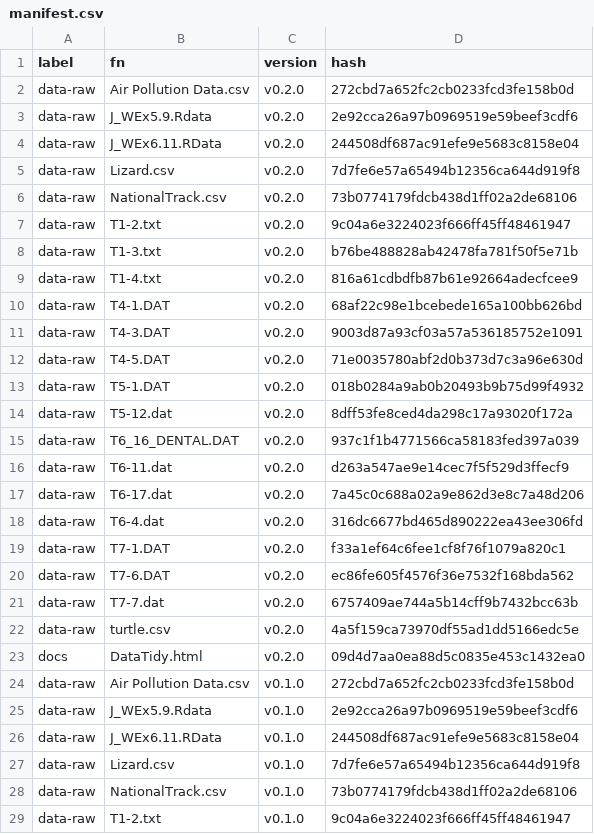
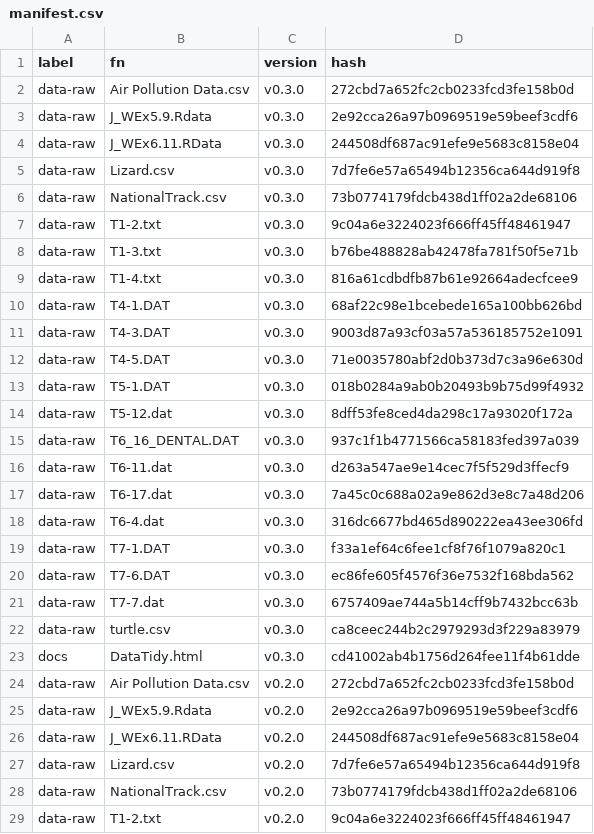
Before and after one commit to MiguelRodo/DataTidy23RodoHonsMult, a CSV file: manifest.csv, drawn as a sheet; only a part is shown; the shorter side is filled out with more unchanged rows.

Commit message:
Correct raw turtle data

```diff
--- a/manifest.csv
+++ b/manifest.csv
@@ -1,2 +1,24 @@
 "label","fn","version","hash"
+"data-raw","Air Pollution Data.csv","v0.3.0","272cbd7a652fc2cb0233fcd3fe158b0d"
+"data-raw","J_WEx5.9.Rdata","v0.3.0","2e92cca26a97b0969519e59beef3cdf6"
+"data-raw","J_WEx6.11.RData","v0.3.0","244508df687ac91efe9e5683c8158e04"
+"data-raw","Lizard.csv","v0.3.0","7d7fe6e57a65494b12356ca644d919f8"
+"data-raw","NationalTrack.csv","v0.3.0","73b0774179fdcb438d1ff02a2de68106"
+"data-raw","T1-2.txt","v0.3.0","9c04a6e3224023f666ff45ff48461947"
+"data-raw","T1-3.txt","v0.3.0","b76be488828ab42478fa781f50f5e71b"
+"data-raw","T1-4.txt","v0.3.0","816a61cdbdfb87b61e92664adecfcee9"
+"data-raw","T4-1.DAT","v0.3.0","68af22c98e1bcebede165a100bb626bd"
+"data-raw","T4-3.DAT","v0.3.0","9003d87a93cf03a57a536185752e1091"
+"data-raw","T4-5.DAT","v0.3.0","71e0035780abf2d0b373d7c3a96e630d"
+"data-raw","T5-1.DAT","v0.3.0","018b0284a9ab0b20493b9b75d99f4932"
+"data-raw","T5-12.dat","v0.3.0","8dff53fe8ced4da298c17a93020f172a"
+"data-raw","T6_16_DENTAL.DAT","v0.3.0","937c1f1b4771566ca58183fed397a039"
+"data-raw","T6-11.dat","v0.3.0","d263a547ae9e14cec7f5f529d3ffecf9"
+"data-raw","T6-17.dat","v0.3.0","7a45c0c688a02a9e862d3e8c7a48d206"
+"data-raw","T6-4.dat","v0.3.0","316dc6677bd465d890222ea43ee306fd"
+"data-raw","T7-1.DAT","v0.3.0","f33a1ef64c6fee1cf8f76f1079a820c1"
+"data-raw","T7-6.DAT","v0.3.0","ec86fe605f4576f36e7532f168bda562"
+"data-raw","T7-7.dat","v0.3.0","6757409ae744a5b14cff9b7432bcc63b"
+"data-raw","turtle.csv","v0.3.0","ca8ceec244b2c2979293d3f229a83979"
+"docs","DataTidy.html","v0.3.0","cd41002ab4b1756d264fee11f4b61dde"
 "data-raw","Air Pollution Data.csv","v0.2.0","272cbd7a652fc2cb0233fcd3fe158b0d"
```
Also changed, not shown: 3 other files.
